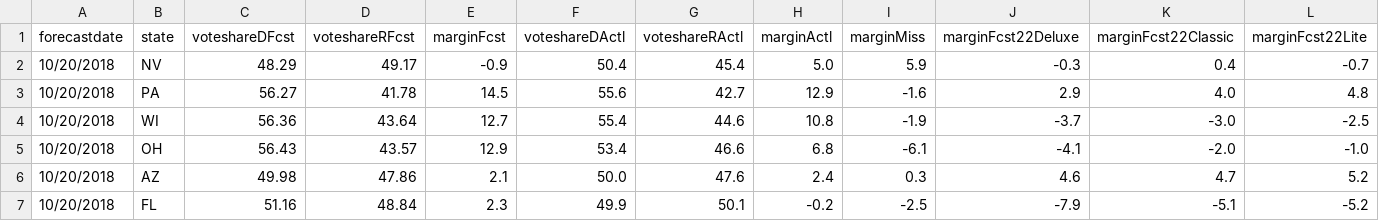
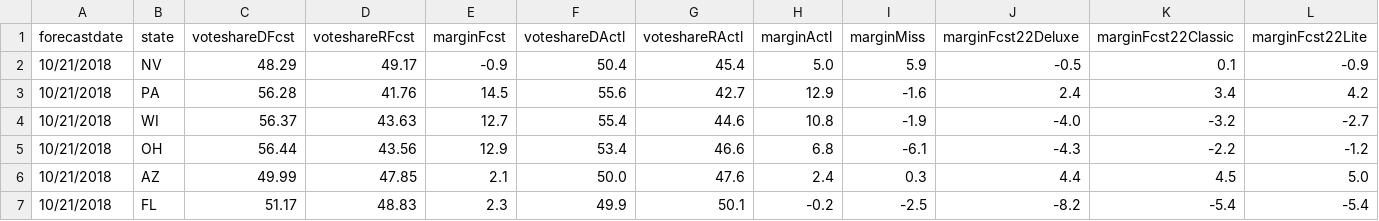
Before and after one commit to dcadata/fte2018, a CSV file: outputs/SENATE - (1) this day in 2018.csv, drawn as a sheet; only a part is shown; the diff covers the shown part only.

```diff
--- a/outputs/SENATE - (1) this day in 2018.csv
+++ b/outputs/SENATE - (1) this day in 2018.csv
@@ -1,7 +1,7 @@
 forecastdate,state,voteshareDFcst,voteshareRFcst,marginFcst,voteshareDActl,voteshareRActl,marginActl,marginMiss,marginFcst22Deluxe,marginFcst22Classic,marginFcst22Lite
-10/20/2018,NV,48.29,49.17,-0.9,50.4,45.4,5.0,5.9,-0.3,0.4,-0.7
-10/20/2018,PA,56.27,41.78,14.5,55.6,42.7,12.9,-1.6,2.9,4.0,4.8
-10/20/2018,WI,56.36,43.64,12.7,55.4,44.6,10.8,-1.9,-3.7,-3.0,-2.5
-10/20/2018,OH,56.43,43.57,12.9,53.4,46.6,6.8,-6.1,-4.1,-2.0,-1.0
-10/20/2018,AZ,49.98,47.86,2.1,50.0,47.6,2.4,0.3,4.6,4.7,5.2
-10/20/2018,FL,51.16,48.84,2.3,49.9,50.1,-0.2,-2.5,-7.9,-5.1,-5.2
+10/21/2018,NV,48.29,49.17,-0.9,50.4,45.4,5.0,5.9,-0.5,0.1,-0.9
+10/21/2018,PA,56.28,41.76,14.5,55.6,42.7,12.9,-1.6,2.4,3.4,4.2
+10/21/2018,WI,56.37,43.63,12.7,55.4,44.6,10.8,-1.9,-4.0,-3.2,-2.7
+10/21/2018,OH,56.44,43.56,12.9,53.4,46.6,6.8,-6.1,-4.3,-2.2,-1.2
+10/21/2018,AZ,49.99,47.85,2.1,50.0,47.6,2.4,0.3,4.4,4.5,5.0
+10/21/2018,FL,51.17,48.83,2.3,49.9,50.1,-0.2,-2.5,-8.2,-5.4,-5.4
```
Also changed, not shown: 1 added row, 1 removed row and 104 edited cells elsewhere in this file, outputs/GOVERNORS - (1) this day in 2018.csv, outputs/GOVERNORS - (2) closest to election.csv, 1 other file.
